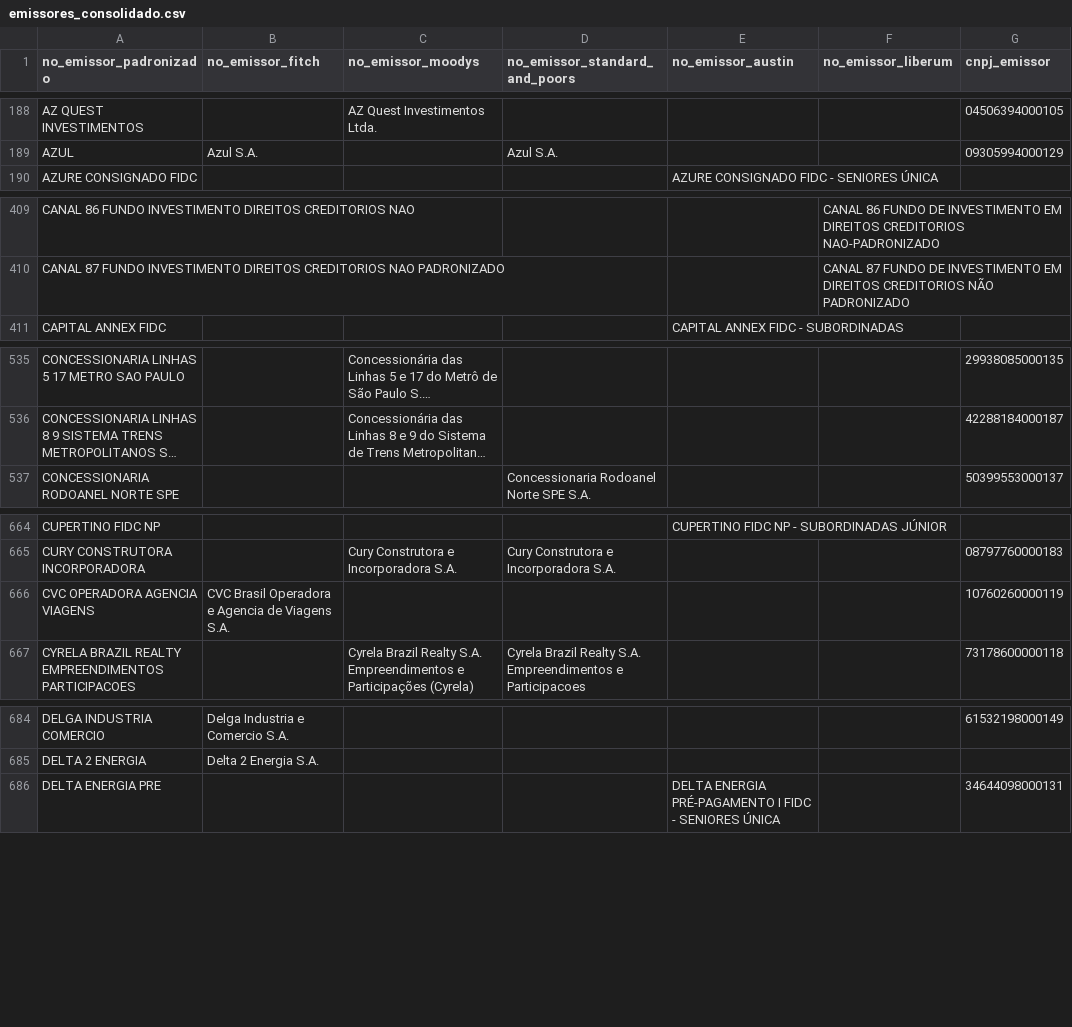
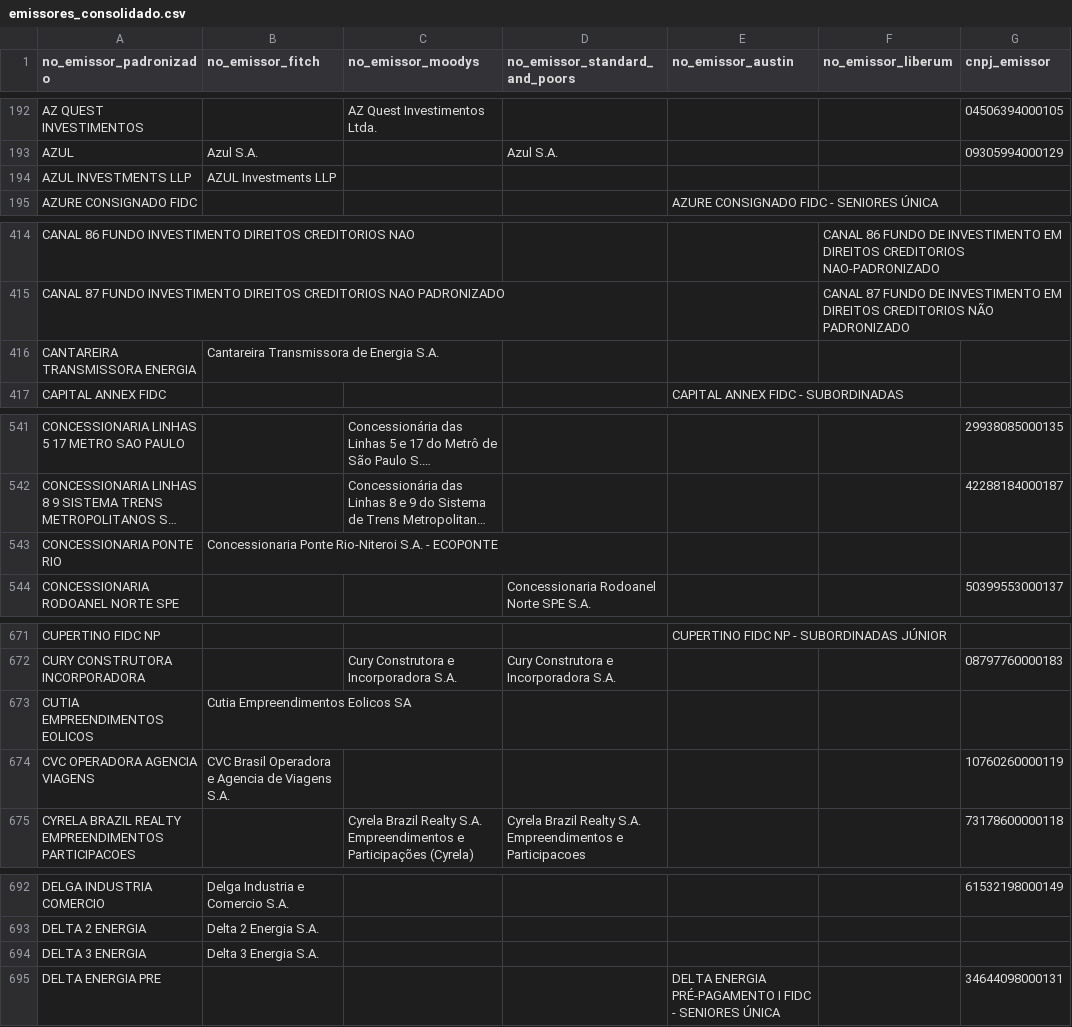
Before and after one commit to PulseDataLabs/PulseRatingsBrasil, a CSV file: data/emissores_consolidado.csv, drawn as a sheet; only a part is shown, gaps mark what is left out; long unchanged cells end in …; the diff covers the shown part only; the diff names each change by its address in the sheet, - before the commit and + after, or states it on an @@ line.

```diff
--- a/data/emissores_consolidado.csv
+++ b/data/emissores_consolidado.csv
+row 194: AZUL INVESTMENTS LLP | AZUL Investments LLP
+row 416: CANTAREIRA TRANSMISSORA ENERGIA | Cantareira Transmissora de Energia S.A.
+row 543: CONCESSIONARIA PONTE RIO | Concessionaria Ponte Rio-Niteroi S.A. - ECOPONTE
+row 673: CUTIA EMPREENDIMENTOS EOLICOS | Cutia Empreendimentos Eolicos SA
+row 694: DELTA 3 ENERGIA | Delta 3 Energia S.A.
```
Also changed, not shown: 23 added rows and 4 edited cells elsewhere in this file, data/austin_ratings.csv, data/fitch_emissores.csv, 15 other files.
